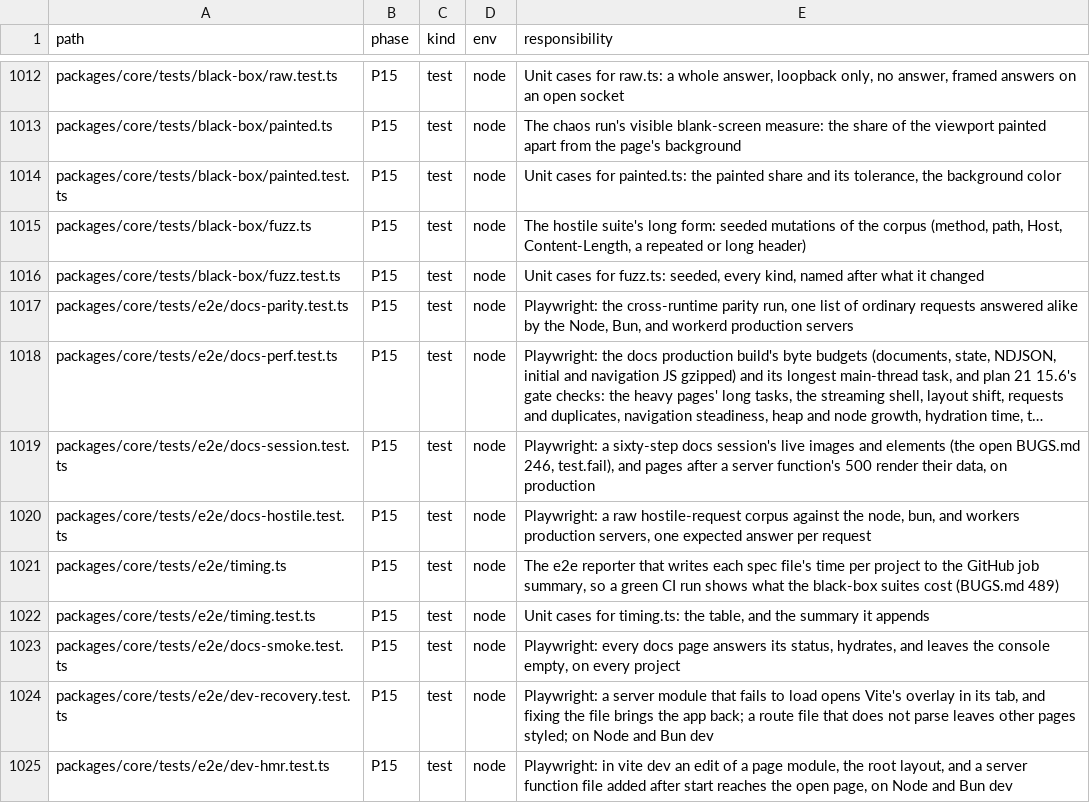
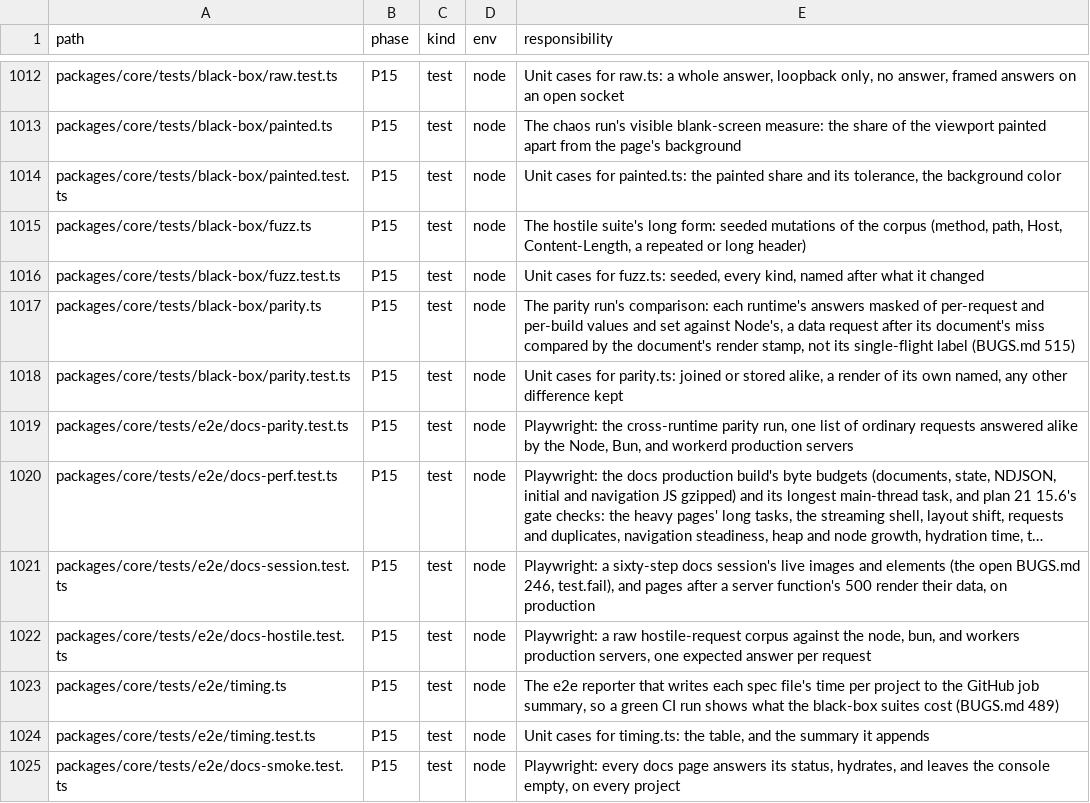
Before and after one commit to lovrozagar/flare, a TSV file: blueprint/files.tsv, drawn as a sheet; only a part is shown, gaps mark what is left out; the shorter side is filled out with more unchanged rows; long unchanged cells end in ….

Commit message:
test(bit-15): parity compares a data request after a missed document by its render, not its label
A data request sent right after its document joins the document's single flight (`miss`) or reads
the entry its write stored (`hit`), and which one depends on when it lands against that write: the
nightly's long form read `miss` on Node and `hit` on Bun and workerd. Measured, every such request
reused the document's render on every runtime (0 of 90 rendered again). Parity's comparison, now in
tests/black-box/parity.ts, compares that label as `joined or stored` when the data answer carries
the document's render stamp, fails a data answer with a render of its own on any runtime, and keeps
every other difference.

Red: parity.test `joined or stored`, `rendered again`.

BUGS 515.2 and 515.3 (new). Blueprint: dx/testing.md's docs-parity paragraph; files.tsv rows for
parity.ts and parity.test.ts.

```diff
--- a/blueprint/files.tsv
+++ b/blueprint/files.tsv
@@ -1016,2 +1016,4 @@ packages/core/tests/black-box/fuzz.ts	P15	test	node	The hostile suite's long for
 packages/core/tests/black-box/fuzz.test.ts	P15	test	node	Unit cases for fuzz.ts: seeded, every kind, named after what it changed
+packages/core/tests/black-box/parity.ts	P15	test	node	The parity run's comparison: each runtime's answers masked of per-request and per-build values and set against Node's, a data request after its document's miss compared by the document's render stamp, not its single-flight label (BUGS.md 515)
+packages/core/tests/black-box/parity.test.ts	P15	test	node	Unit cases for parity.ts: joined or stored alike, a render of its own named, any other difference kept
 packages/core/tests/e2e/docs-parity.test.ts	P15	test	node	Playwright: the cross-runtime parity run, one list of ordinary requests answered alike by the Node, Bun, and workerd production servers
```
Also changed, not shown: 5 other files.
